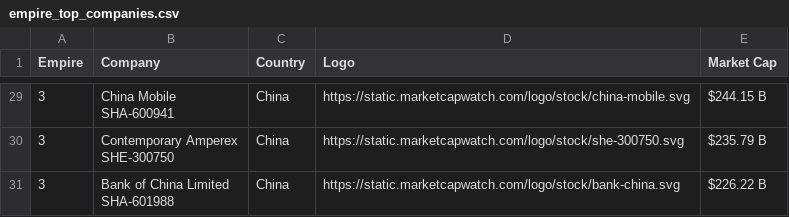
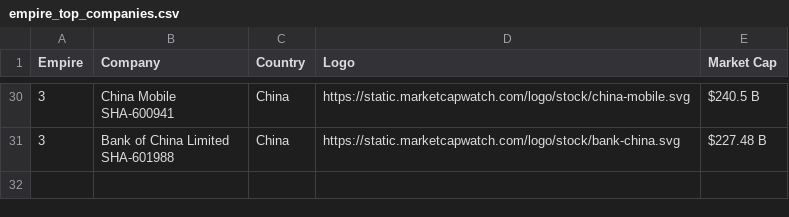
Before and after one commit to ayeeff/marketcap, a CSV file: data/empire_top_companies.csv, drawn as a sheet; only a part is shown, gaps mark what is left out; removed rows and columns are numbered as before the commit, all else as after; ↵ is a line break in a cell; the diff covers the shown part only; the diff names each change by its address in the sheet, - before the commit and + after, or states it on an @@ line.

```diff
--- a/data/empire_top_companies.csv
+++ b/data/empire_top_companies.csv
-E30 (Market Cap): $244.15 B
+E30 (Market Cap): $240.5 B
-row 30: 3 | Contemporary Amperex ↵ SHE-300750 | China | https://static.marketcapwatch.com/logo/stock/she-300750.svg | $235.79 B
-E31 (Market Cap): $226.22 B
+E31 (Market Cap): $227.48 B
```
Also changed, not shown: 2 added rows, 1 removed row and 23 edited cells elsewhere in this file.
